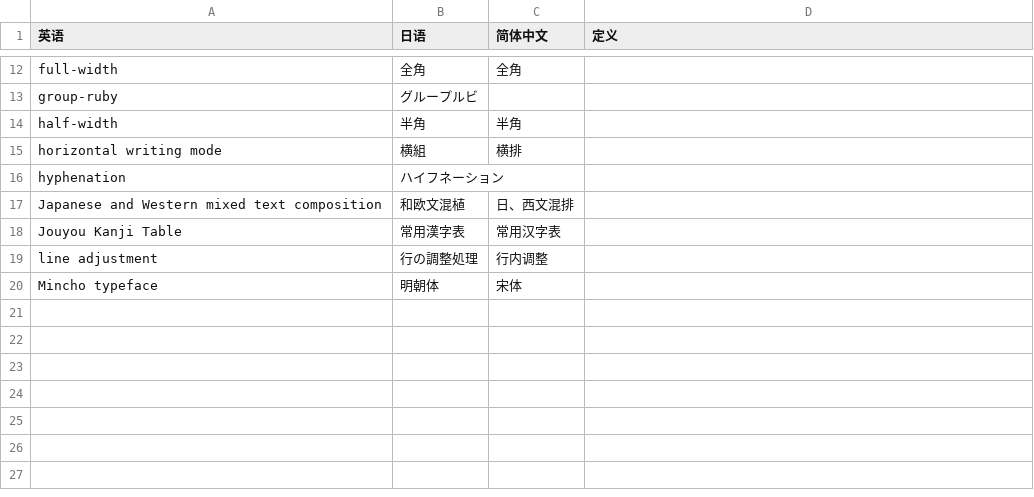
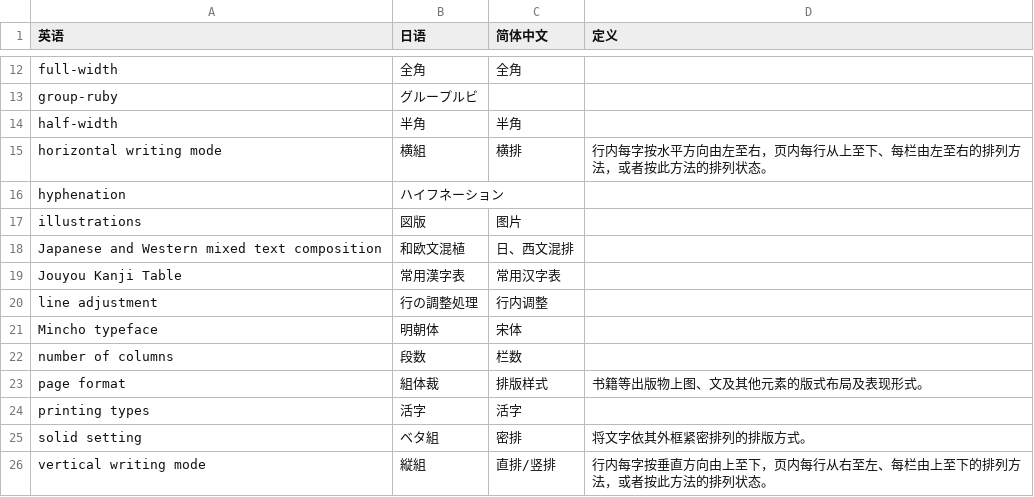
Before and after one commit to xfq/layout, a CSV file: jpan/glossary.csv, drawn as a sheet; only a part is shown, gaps mark what is left out.

Commit message:
jpan/ja, add more content

```diff
--- a/jpan/glossary.csv
+++ b/jpan/glossary.csv
@@ -14,4 +14,5 @@ group-ruby,グループルビ,,
 half-width,半角,半角,
-horizontal writing mode,横組,横排,
+horizontal writing mode,横組,横排,行内每字按水平方向由左至右，页内每行从上至下、每栏由左至右的排列方法，或者按此方法的排列状态。
 hyphenation,ハイフネーション,,
+illustrations,図版,图片,
 Japanese and Western mixed text composition,和欧文混植,日、西文混排,
@@ -20 +21,6 @@ line adjustment,行の調整処理,行内调整,
 Mincho typeface,明朝体,宋体,
+number of columns,段数,栏数,
+page format,組体裁,排版样式,书籍等出版物上图、文及其他元素的版式布局及表现形式。
+printing types,活字,活字,
+solid setting,ベタ組,密排,将文字依其外框紧密排列的排版方式。
+vertical writing mode,縦組,直排/竖排,行内每字按垂直方向由上至下，页内每行从右至左、每栏由上至下的排列方法，或者按此方法的排列状态。
```
Also changed, not shown: 1 other file.
